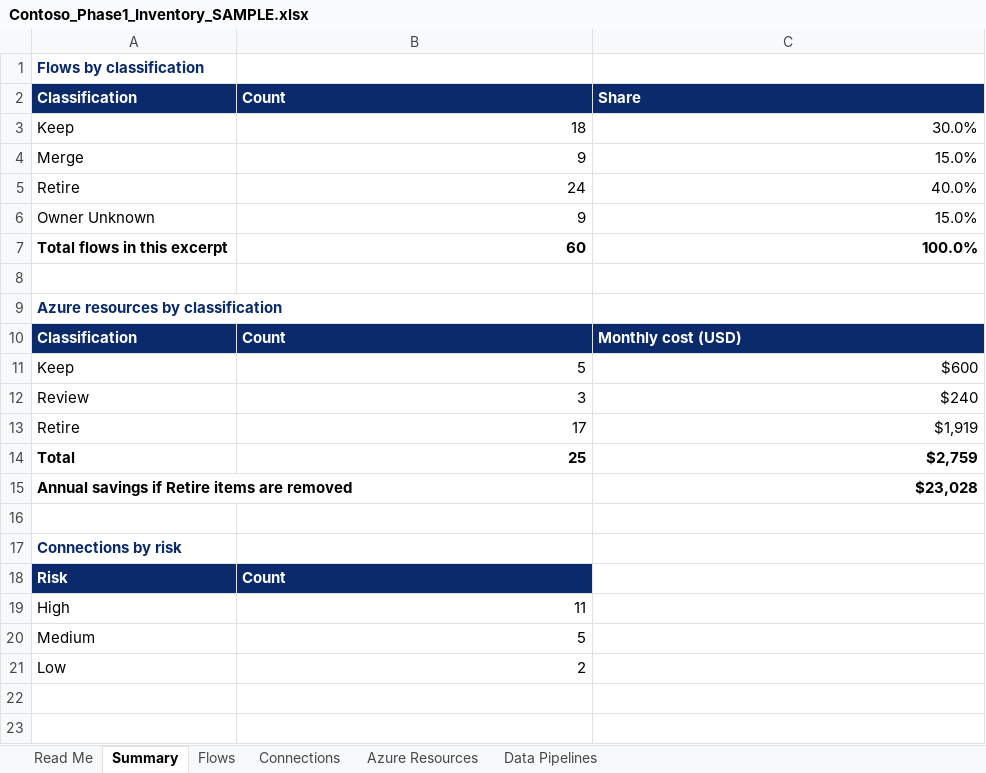
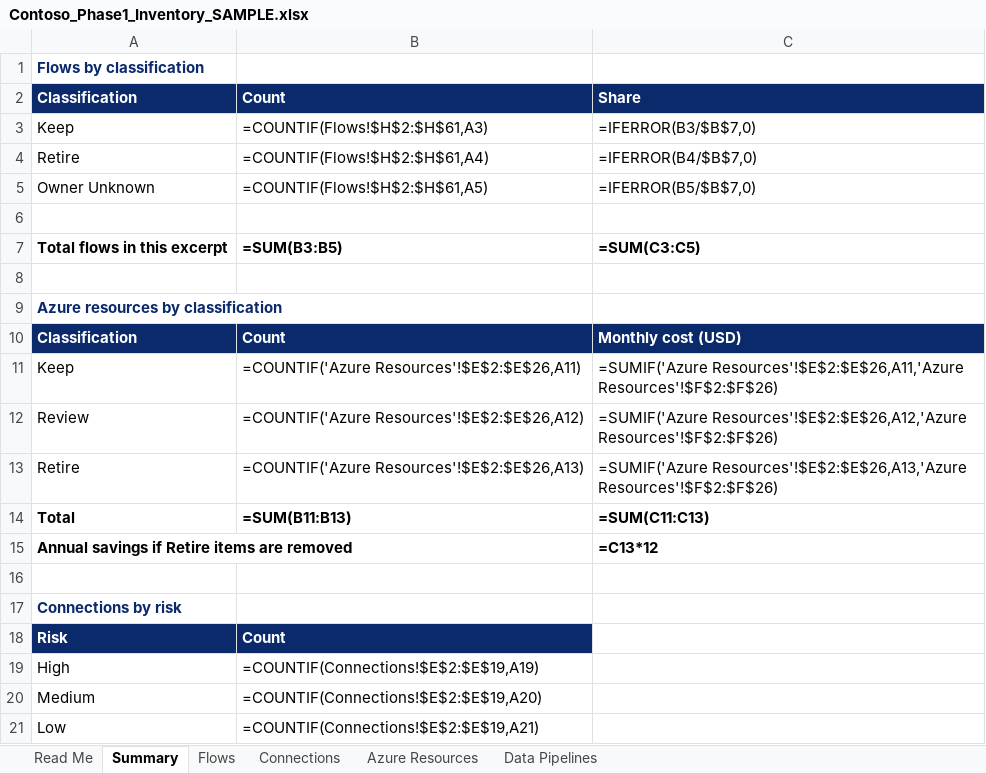
Before and after one commit to ascendainow/integration-modernization-portfolio, an Excel workbook: sample-assessment/Contoso_Phase1_Inventory_SAMPLE.xlsx, sheet Summary, drawn as a sheet; values as stored, in another font and other column widths than the file's, no borders; formulas without a stored value are shown as written; removed rows and columns are numbered as before the commit, all else as after; the diff names each change by its address in the sheet, - before the commit and + after, or states it on an @@ line.

```diff
--- a/sample-assessment/Contoso_Phase1_Inventory_SAMPLE.xlsx (sheet Summary)
+++ b/sample-assessment/Contoso_Phase1_Inventory_SAMPLE.xlsx (sheet Summary)
-B3: 18
+B3: =COUNTIF(Flows!$H$2:$H$61,A3)
-C3: 30.0%
+C3: =IFERROR(B3/$B$7,0)
-row 4: Merge | 9 | 15.0%
-B4: 24
+B4: =COUNTIF(Flows!$H$2:$H$61,A4)
-C4: 40.0%
+C4: =IFERROR(B4/$B$7,0)
-B5: 9
+B5: =COUNTIF(Flows!$H$2:$H$61,A5)
-C5: 15.0%
+C5: =IFERROR(B5/$B$7,0)
+row 6: (empty)
-B7: 60
+B7: =SUM(B3:B5)
-C7: 100.0%
+C7: =SUM(C3:C5)
-B11: 5
+B11: =COUNTIF('Azure Resources'!$E$2:$E$26,A11)
-C11: $600
+C11: =SUMIF('Azure Resources'!$E$2:$E$26,A11,'Azure Resources'!$F$2:$F$26)
-B12: 3
+B12: =COUNTIF('Azure Resources'!$E$2:$E$26,A12)
-C12: $240
+C12: =SUMIF('Azure Resources'!$E$2:$E$26,A12,'Azure Resources'!$F$2:$F$26)
-B13: 17
+B13: =COUNTIF('Azure Resources'!$E$2:$E$26,A13)
-C13: $1,919
+C13: =SUMIF('Azure Resources'!$E$2:$E$26,A13,'Azure Resources'!$F$2:$F$26)
-B14: 25
+B14: =SUM(B11:B13)
-C14: $2,759
+C14: =SUM(C11:C13)
-C15: $23,028
+C15: =C13*12
-B19: 11
+B19: =COUNTIF(Connections!$E$2:$E$19,A19)
-B20: 5
+B20: =COUNTIF(Connections!$E$2:$E$19,A20)
-B21: 2
+B21: =COUNTIF(Connections!$E$2:$E$19,A21)
```
Also changed, not shown: sheet Flows, sheet Connections, sheet Read Me, charts or pictures, 1 other file.
